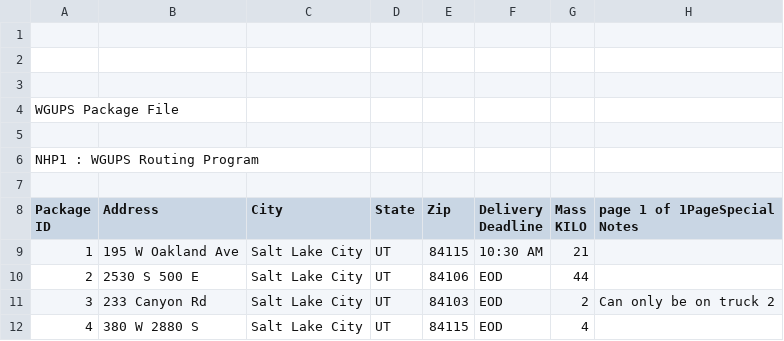
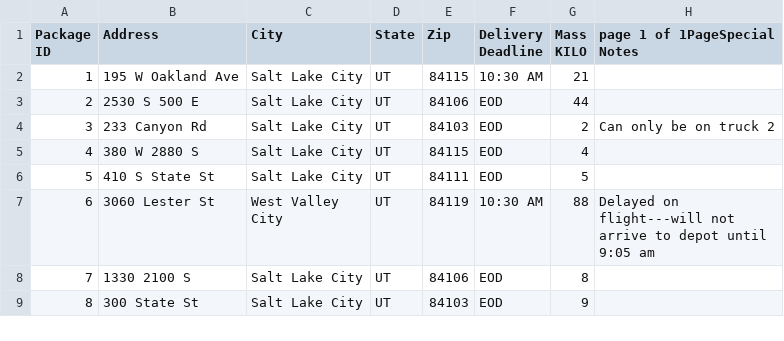
Before and after one commit to jmurph88/C950, a CSV file: WGUPSPackageFile.csv, drawn as a sheet; only a part is shown; the shorter side is filled out with more unchanged rows; the diff names each change by its address in the sheet, - before the commit and + after, or states it on an @@ line.

Commit message:
Created function to upload package information from CSV file. Created class distanceDataList to create list and upload distance data to list.

```diff
--- a/WGUPSPackageFile.csv
+++ b/WGUPSPackageFile.csv
-row 1: (empty)
-row 2: (empty)
-row 3: (empty)
-row 4: WGUPS Package File
-row 5: (empty)
-row 6: NHP1 : WGUPS Routing Program
-row 7: (empty)
```
Also changed, not shown: 2 other files.
